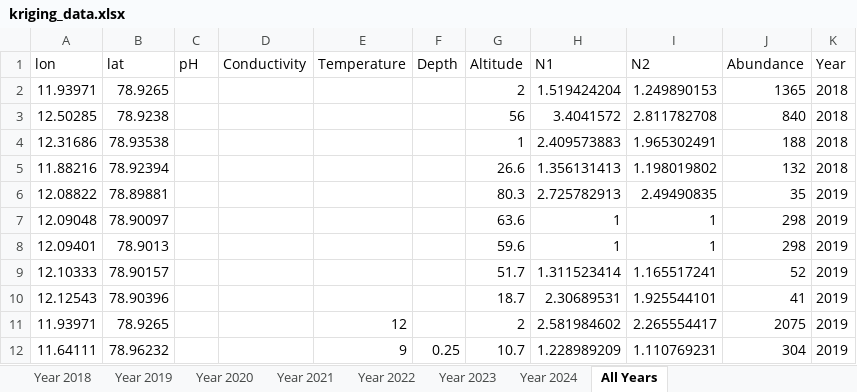
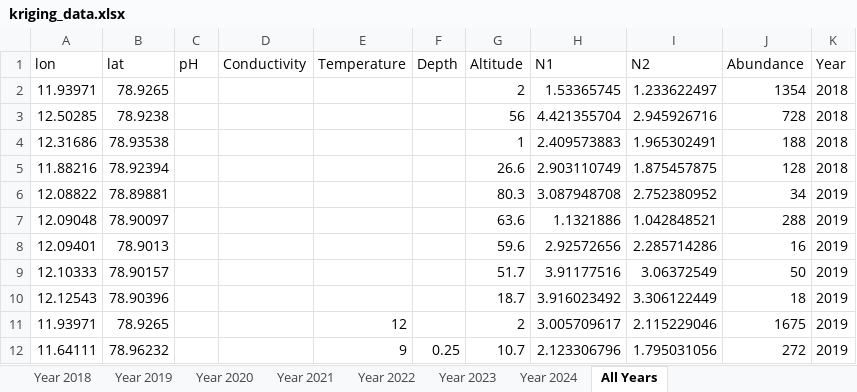
Before and after one commit to scinii/Bureau-Biota-Internship, an Excel workbook: kriging_data.xlsx, sheet All Years, drawn as a sheet; only a part is shown; values as stored, in another font and other column widths than the file's, no borders; the diff covers the shown part only; the diff names each change by its address in the sheet, - before the commit and + after, or states it on an @@ line.

```diff
--- a/kriging_data.xlsx (sheet All Years)
+++ b/kriging_data.xlsx (sheet All Years)
-H2 (N1): 1.519424204
+H2 (N1): 1.53365745
-I2 (N2): 1.249890153
+I2 (N2): 1.233622497
-J2 (Abundance): 1365
+J2 (Abundance): 1354
-H3 (N1): 3.4041572
+H3 (N1): 4.421355704
-I3 (N2): 2.811782708
+I3 (N2): 2.945926716
-J3 (Abundance): 840
+J3 (Abundance): 728
-H5 (N1): 1.356131413
+H5 (N1): 2.903110749
-I5 (N2): 1.198019802
+I5 (N2): 1.875457875
-J5 (Abundance): 132
+J5 (Abundance): 128
-H6 (N1): 2.725782913
+H6 (N1): 3.087948708
-I6 (N2): 2.49490835
+I6 (N2): 2.752380952
-J6 (Abundance): 35
+J6 (Abundance): 34
-H7 (N1): 1
+H7 (N1): 1.1321886
-I7 (N2): 1
+I7 (N2): 1.042848521
-J7 (Abundance): 298
+J7 (Abundance): 288
-H8 (N1): 1
+H8 (N1): 2.92572656
-I8 (N2): 1
+I8 (N2): 2.285714286
-J8 (Abundance): 298
+J8 (Abundance): 16
-H9 (N1): 1.311523414
+H9 (N1): 3.91177516
-I9 (N2): 1.165517241
+I9 (N2): 3.06372549
-J9 (Abundance): 52
+J9 (Abundance): 50
-H10 (N1): 2.30689531
+H10 (N1): 3.916023492
-I10 (N2): 1.925544101
+I10 (N2): 3.306122449
-J10 (Abundance): 41
+J10 (Abundance): 18
-H11 (N1): 2.581984602
+H11 (N1): 3.005709617
-I11 (N2): 2.265554417
+I11 (N2): 2.115229046
-J11 (Abundance): 2075
+J11 (Abundance): 1675
-H12 (N1): 1.228989209
+H12 (N1): 2.123306796
-I12 (N2): 1.110769231
+I12 (N2): 1.795031056
-J12 (Abundance): 304
+J12 (Abundance): 272
```
Also changed, not shown: 4 added rows, 4 removed rows and 133 edited cells elsewhere in this sheet, sheet Year 2021, sheet Year 2024, sheet Year 2019, sheet Year 2023, sheet Year 2020, sheet Year 2022, 1 more sheet, 2 other files.
